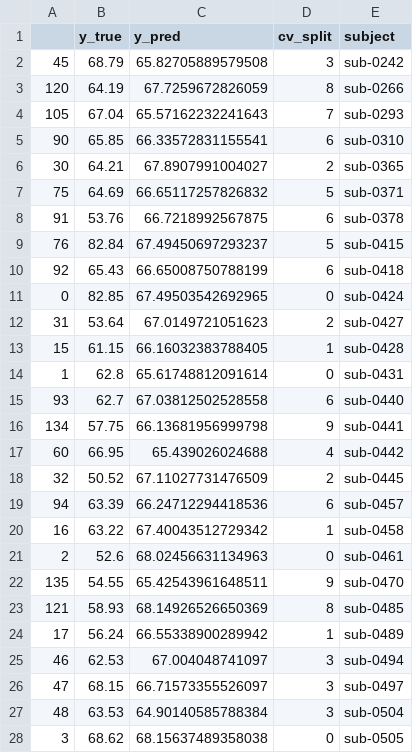
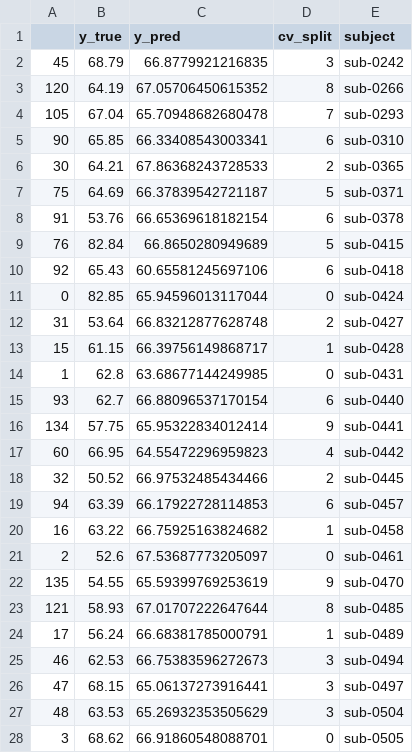
Before and after one commit to kchardon/brain-age-benchmark-paper, a CSV file: results/benchmark-filterbank-riemann_dataset-omega_ys.csv, drawn as a sheet; only a part is shown; the diff covers the shown part only.

```diff
--- a/results/benchmark-filterbank-riemann_dataset-omega_ys.csv
+++ b/results/benchmark-filterbank-riemann_dataset-omega_ys.csv
@@ -1,28 +1,28 @@
 ,y_true,y_pred,cv_split,subject
-45,68.79,65.82705889579508,3,sub-0242
-120,64.19,67.7259672826059,8,sub-0266
-105,67.04,65.57162232241643,7,sub-0293
-90,65.85,66.33572831155541,6,sub-0310
-30,64.21,67.8907991004027,2,sub-0365
-75,64.69,66.65117257826832,5,sub-0371
-91,53.76,66.7218992567875,6,sub-0378
-76,82.84,67.49450697293237,5,sub-0415
-92,65.43,66.65008750788199,6,sub-0418
-0,82.85,67.49503542692965,0,sub-0424
-31,53.64,67.0149721051623,2,sub-0427
-15,61.15,66.16032383788405,1,sub-0428
-1,62.8,65.61748812091614,0,sub-0431
-93,62.7,67.03812502528558,6,sub-0440
-134,57.75,66.13681956999798,9,sub-0441
-60,66.95,65.439026024688,4,sub-0442
-32,50.52,67.11027731476509,2,sub-0445
-94,63.39,66.24712294418536,6,sub-0457
-16,63.22,67.40043512729342,1,sub-0458
-2,52.6,68.02456631134963,0,sub-0461
-135,54.55,65.42543961648511,9,sub-0470
-121,58.93,68.14926526650369,8,sub-0485
-17,56.24,66.55338900289942,1,sub-0489
-46,62.53,67.004048741097,3,sub-0494
-47,68.15,66.71573355526097,3,sub-0497
-48,63.53,64.90140585788384,3,sub-0504
-3,68.62,68.15637489358038,0,sub-0505
+45,68.79,66.8779921216835,3,sub-0242
+120,64.19,67.05706450615352,8,sub-0266
+105,67.04,65.70948682680478,7,sub-0293
+90,65.85,66.33408543003341,6,sub-0310
+30,64.21,67.86368243728533,2,sub-0365
+75,64.69,66.37839542721187,5,sub-0371
+91,53.76,66.65369618182154,6,sub-0378
+76,82.84,66.8650280949689,5,sub-0415
+92,65.43,60.65581245697106,6,sub-0418
+0,82.85,65.94596013117044,0,sub-0424
+31,53.64,66.83212877628748,2,sub-0427
+15,61.15,66.39756149868717,1,sub-0428
+1,62.8,63.68677144249985,0,sub-0431
+93,62.7,66.88096537170154,6,sub-0440
+134,57.75,65.95322834012414,9,sub-0441
+60,66.95,64.55472296959823,4,sub-0442
+32,50.52,66.97532485434466,2,sub-0445
+94,63.39,66.17922728114853,6,sub-0457
+16,63.22,66.75925163824682,1,sub-0458
+2,52.6,67.53687773205097,0,sub-0461
+135,54.55,65.59399769253619,9,sub-0470
+121,58.93,67.01707222647644,8,sub-0485
+17,56.24,66.68381785000791,1,sub-0489
+46,62.53,66.75383596272673,3,sub-0494
+47,68.15,65.06137273916441,3,sub-0497
+48,63.53,65.26932353505629,3,sub-0504
+3,68.62,66.91860548088701,0,sub-0505
```
Also changed, not shown: 121 edited cells elsewhere in this file, results/benchmark-filterbank-riemann_dataset-omega.csv, 2 other files.
